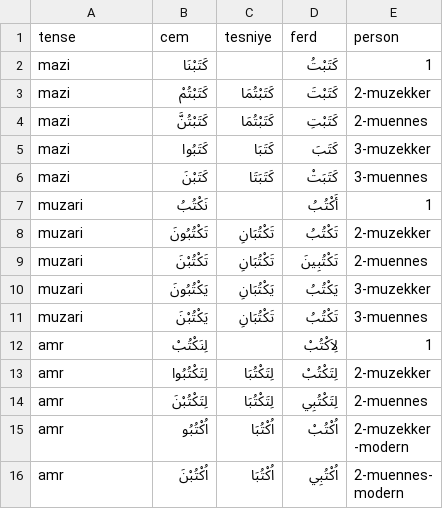
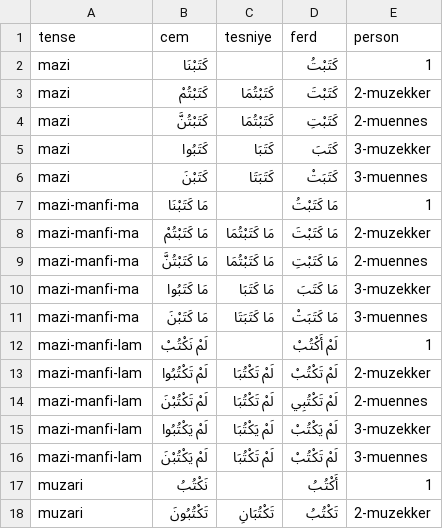
Before and after one commit to jelnur/arabic-verbs, a CSV file: public/verbs/salim-0.csv, drawn as a sheet; only a part is shown; the shorter side is filled out with more unchanged rows.

Commit message:
add mazi negative forms

```diff
--- a/public/verbs/salim-0.csv
+++ b/public/verbs/salim-0.csv
@@ -6,2 +6,12 @@ mazi,كَتَبُوا,كَتَبَا,كَتَبَ,3-muzekker
 mazi,كَتَبْنَ,كَتَبَتَا,كَتَبَتْ,3-muennes
+mazi-manfi-ma,مَا كَتَبْنَا,,مَا كَتَبْتُ,1
+mazi-manfi-ma,مَا كَتَبْتُمْ,مَا كَتَبْتُمَا,مَا كَتَبْتَ,2-muzekker
+mazi-manfi-ma,مَا كَتَبْتُنَّ,مَا كَتَبْتُمَا,مَا كَتَبْتِ,2-muennes
+mazi-manfi-ma,مَا كَتَبُوا,مَا كَتَبَا,مَا كَتَبَ,3-muzekker
+mazi-manfi-ma,مَا كَتَبْنَ,مَا كَتَبَتَا,مَا كَتَبَتْ,3-muennes
+mazi-manfi-lam,لَمْ نَكْتُبْ,,لَمْ أَكْتُبْ,1
+mazi-manfi-lam,لَمْ تَكْتُبُوا,لَمْ تَكْتُبَا,لَمْ تَكْتُبْ,2-muzekker
+mazi-manfi-lam,لَمْ تَكْتُبْنَ,لَمْ تَكْتُبَا,لَمْ تَكْتُبِي,2-muennes
+mazi-manfi-lam,لَمْ يَكْتُبُوا,لَمْ يَكْتُبَا,لَمْ يَكْتُبْ,3-muzekker
+mazi-manfi-lam,لَمْ يَكْتُبْنَ,لَمْ تَكْتُبَا,لَمْ تَكْتُبْ,3-muennes
 muzari,نَكْتُبُ,,أَكْتُبُ,1
```
Also changed, not shown: public/verbs/mudaaf-0.csv, public/verbs/mudaaf-1.csv, 4 other files.
